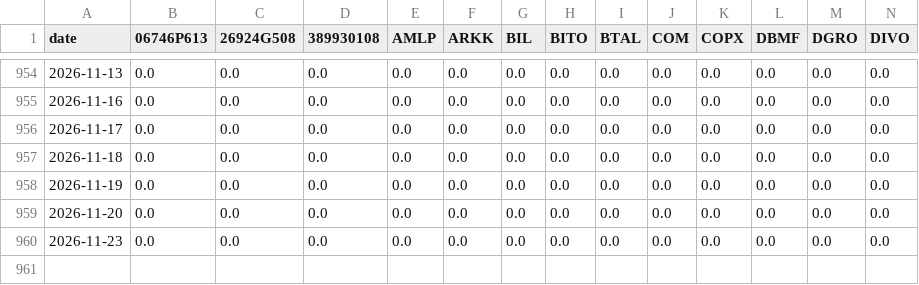
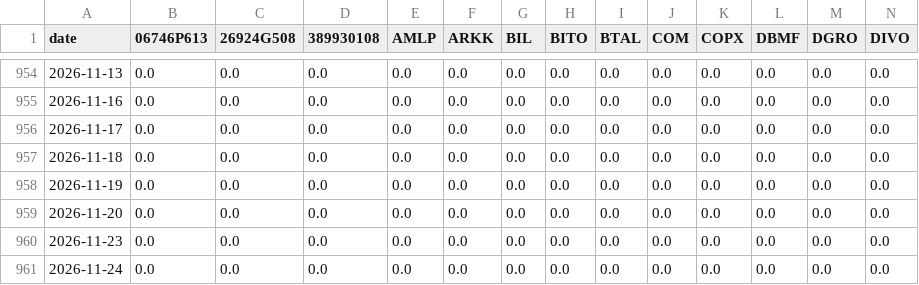
Before and after one commit to metamarsh/asymmetric-edge-dashboard, a CSV file: holdings_daily_values.csv, drawn as a sheet; only a part is shown, gaps mark what is left out; rows hold the shown columns only; the diff names each change by its address in the sheet, - before the commit and + after, or states it on an @@ line.

Commit message:
Data refresh through 2026-11-24 close (daily job)

```diff
--- a/holdings_daily_values.csv
+++ b/holdings_daily_values.csv
+row 961: 2026-11-24 | 0.0 | 0.0 | 0.0 | 0.0 | 0.0 | 0.0 | 0.0 | 0.0 | 0.0 | 0.0 | 0.0 | 0.0 | 0.0
```
Also changed, not shown: asymmetric_edge_series.csv, price_snapshot.csv, 2 other files.
